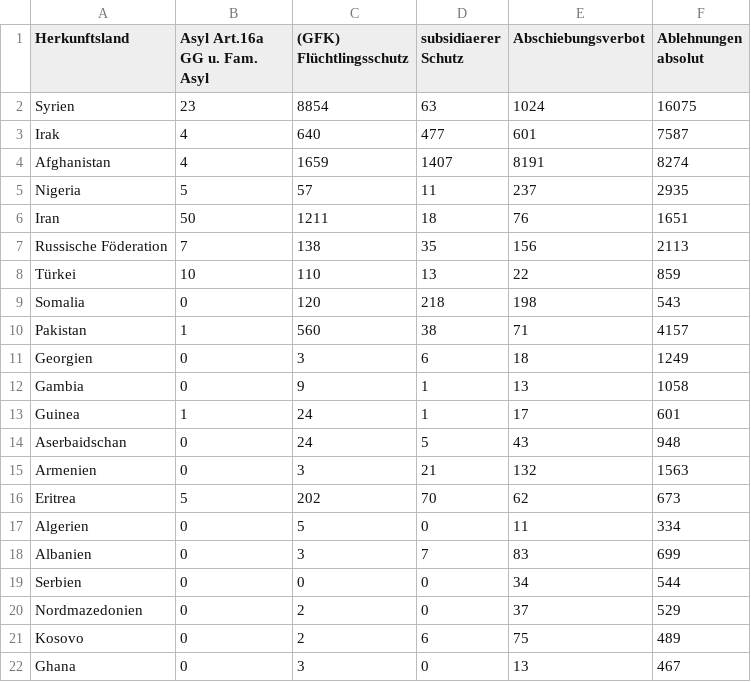
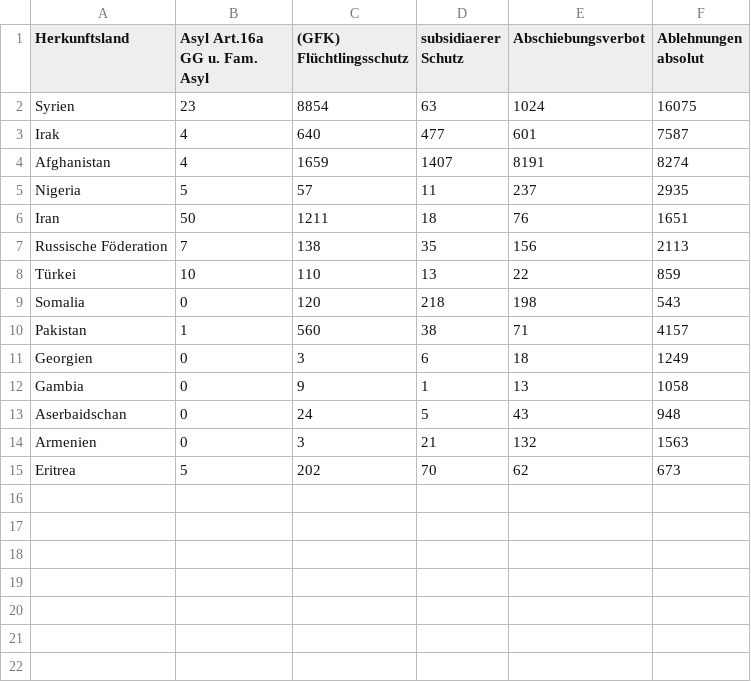
Before and after one commit to muc-fluechtlingsrat/gerichtsentscheide, a CSV file: Gerichtsentscheidungen/cooked/2018_klagen_cut_nixsonst.csv, drawn as a sheet; the diff names each change by its address in the sheet, - before the commit and + after, or states it on an @@ line.

Commit message:
do proper calculation for cutoff

```diff
--- a/Gerichtsentscheidungen/cooked/2018_klagen_cut_nixsonst.csv
+++ b/Gerichtsentscheidungen/cooked/2018_klagen_cut_nixsonst.csv
-row 13: Guinea | 1 | 24 | 1 | 17 | 601
-row 17: Algerien | 0 | 5 | 0 | 11 | 334
-row 18: Albanien | 0 | 3 | 7 | 83 | 699
-row 19: Serbien | 0 | 0 | 0 | 34 | 544
-row 20: Nordmazedonien | 0 | 2 | 0 | 37 | 529
-row 21: Kosovo | 0 | 2 | 6 | 75 | 489
-row 22: Ghana | 0 | 3 | 0 | 13 | 467
```
